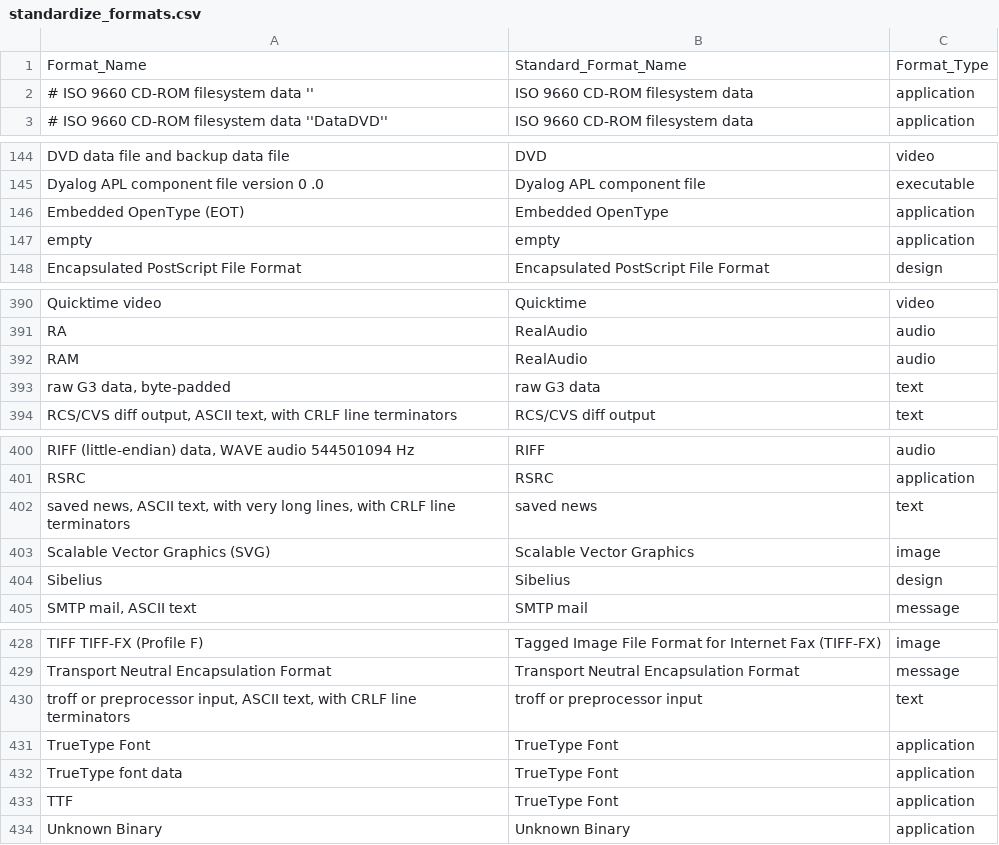
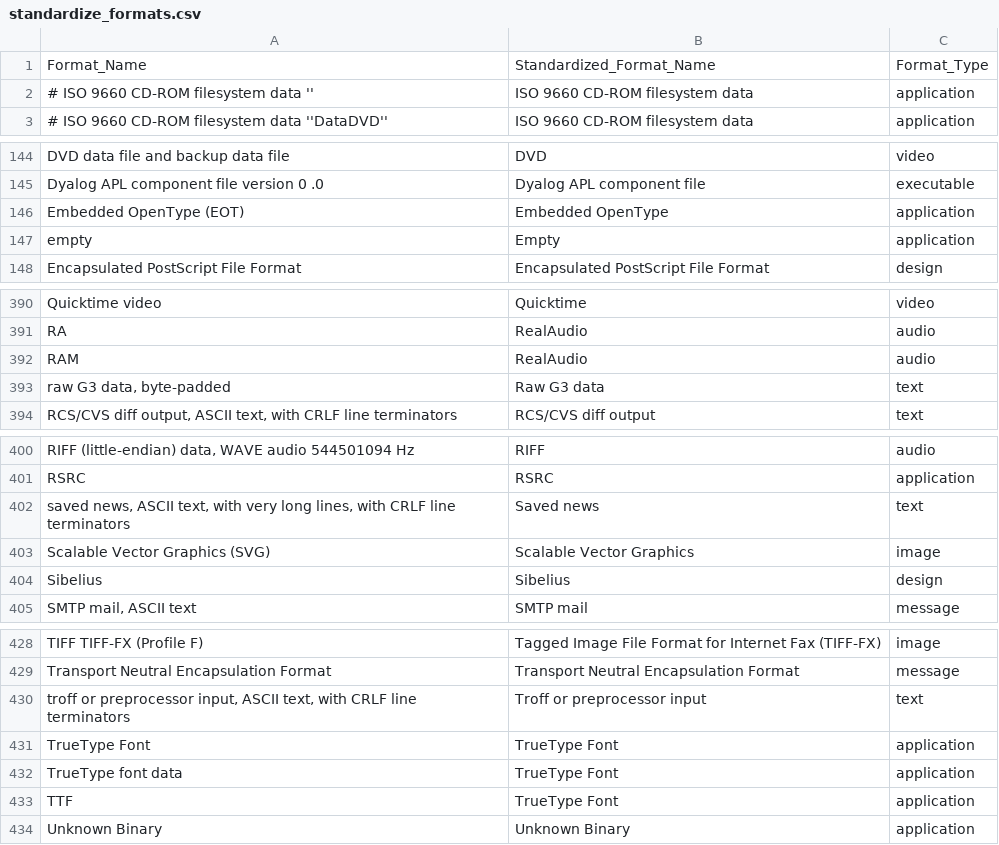
Before and after one commit to uga-libraries/format-report, a CSV file: scripts/standardize_formats.csv, drawn as a sheet; only a part is shown, gaps mark what is left out; the diff covers the shown part only; the diff names each change by its address in the sheet, - before the commit and + after, or states it on an @@ line.

Commit message:
Update standardize_formats.csv
All standardized format names start with a capital letter now so when the dataframe results are sorted alphabetically that is done consistently. Otherwise, A-Z comes before a-z

```diff
--- a/scripts/standardize_formats.csv
+++ b/scripts/standardize_formats.csv
-B1: Standard_Format_Name
+B1: Standardized_Format_Name
-B147: empty
+B147: Empty
-B393: raw G3 data
+B393: Raw G3 data
-B402: saved news
+B402: Saved news
-B430: troff or preprocessor input
+B430: Troff or preprocessor input
```
Also changed, not shown: 22 edited cells elsewhere in this file.
